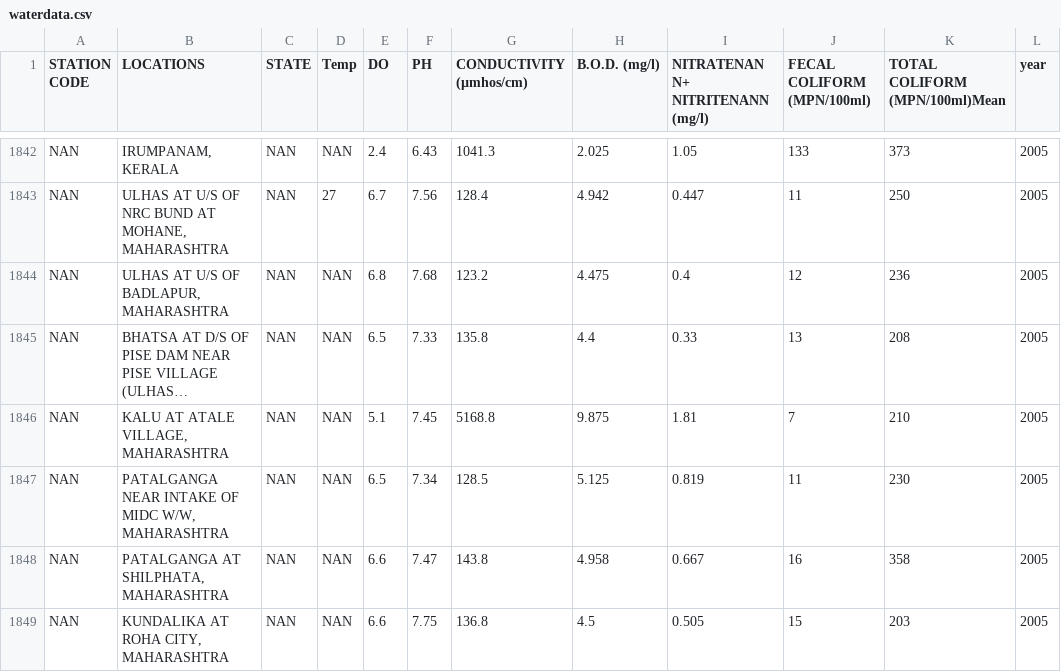
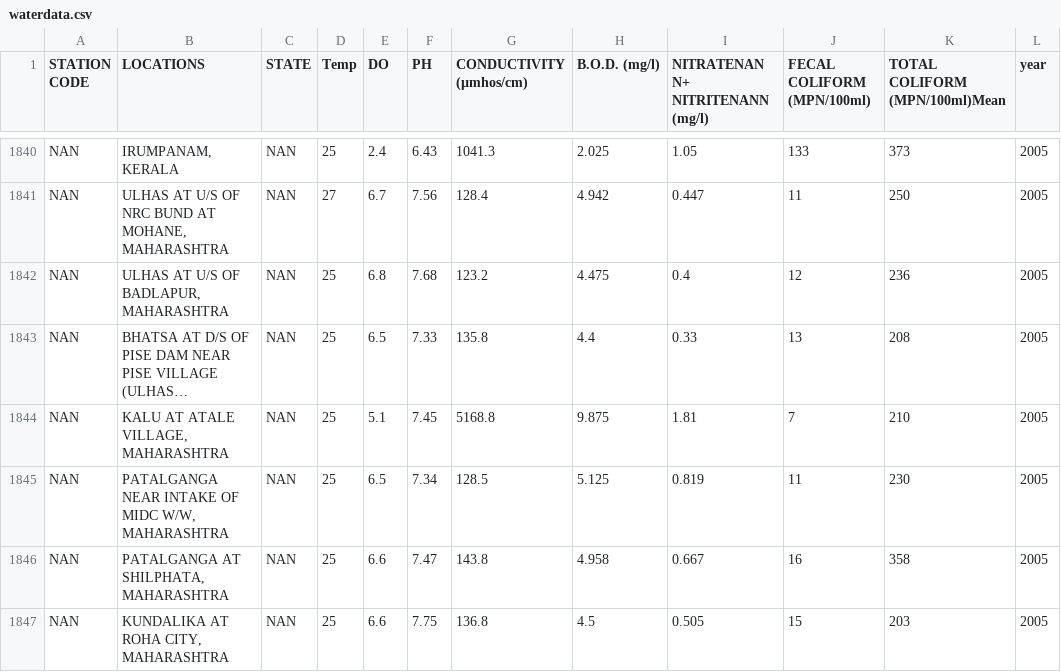
Before and after one commit to tarun-29/Water-Project-Intern, a CSV file: waterdata.csv, drawn as a sheet; only a part is shown, gaps mark what is left out; long unchanged cells end in …; addresses are those after the commit; the diff covers the shown part only; the diff names each change by its address in the sheet, - before the commit and + after, or states it on an @@ line.

```diff
--- a/waterdata.csv
+++ b/waterdata.csv
-D1840 (Temp): NAN
+D1840 (Temp): 25
-D1842:D1847 (Temp): NAN
+D1842:D1847 (Temp): 25
```
Also changed, not shown: 3 removed rows and 116 edited cells elsewhere in this file, WebApp/src/data/waterdata.csv, 9 other files.
